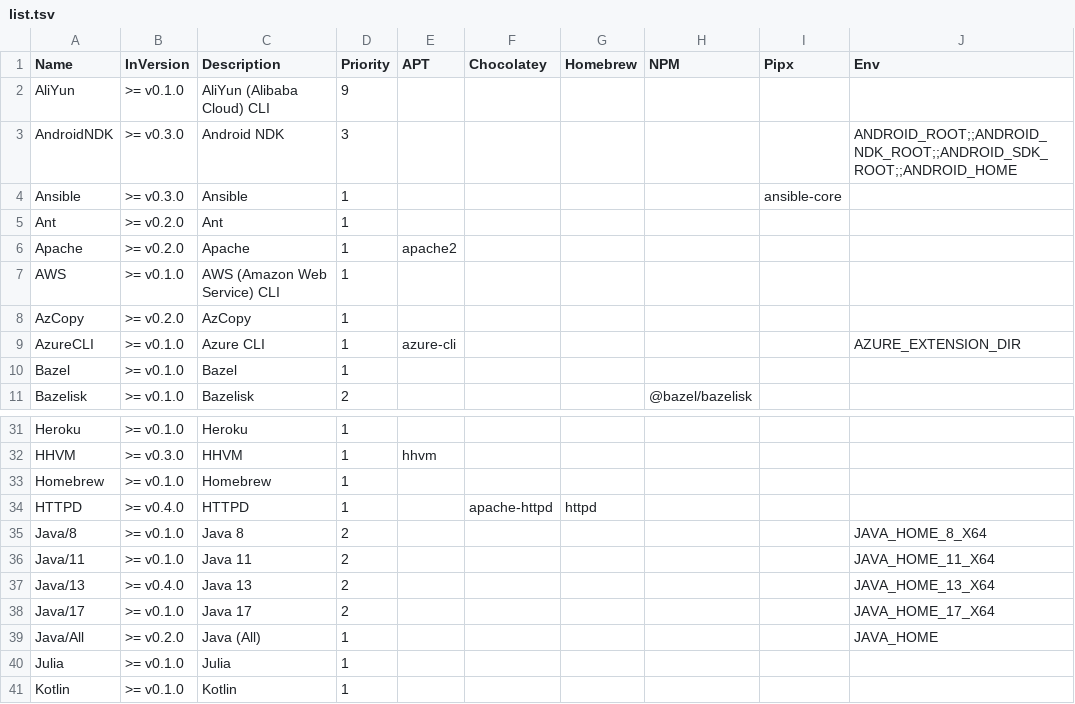
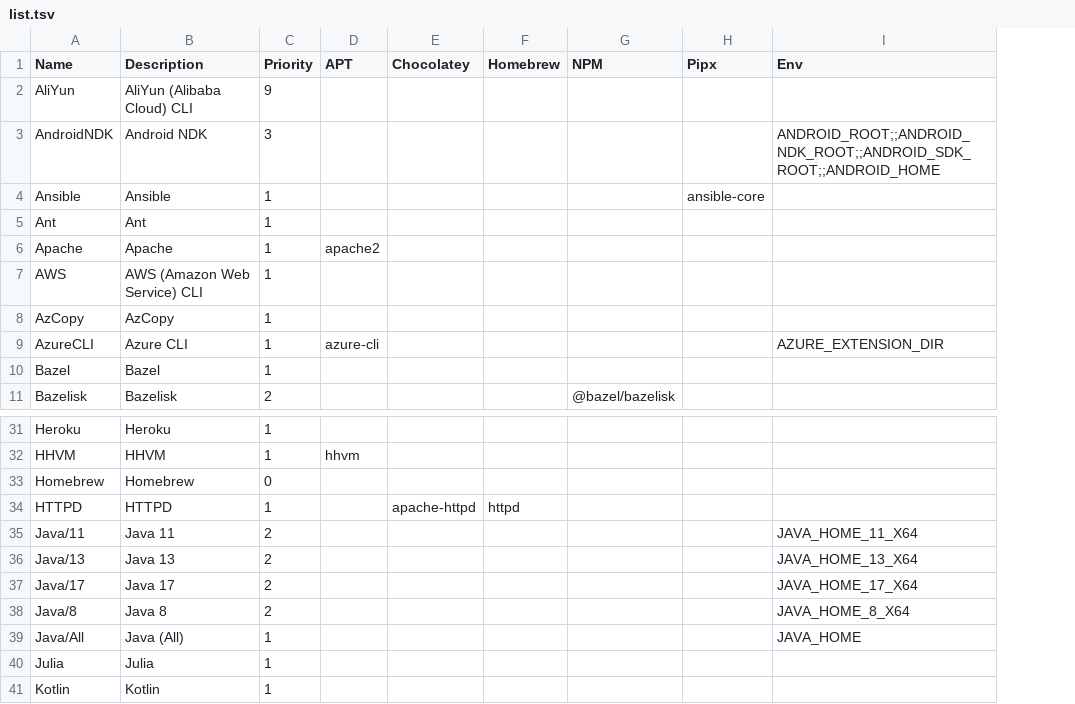
Before and after one commit to hugoalh/disk-space-optimizer-ghaction, a TSV file: list.tsv, drawn as a sheet; only a part is shown, gaps mark what is left out; removed rows and columns are numbered as before the commit, all else as after; the diff names each change by its address in the sheet, - before the commit and + after, or states it on an @@ line.

```diff
--- a/list.tsv
+++ b/list.tsv
-column B (InVersion), rows 2-11: >= v0.1.0 | >= v0.3.0 | >= v0.3.0 | >= v0.2.0 | >= v0.2.0 | >= v0.1.0 | >= v0.2.0 | >= v0.1.0 | >= v0.1.0 | >= v0.1.0; rows 31-34: >= v0.1.0 | >= v0.3.0 | >= v0.1.0 | >= v0.4.0; rows 36-41: >= v0.1.0 | >= v0.4.0 | >= v0.1.0 | >= v0.2.0 | >= v0.1.0 | >= v0.1.0
-C33 (Priority): 1
+C33 (Priority): 0
@@ row 35 moved to row 38: Java/8 @@
```
Also changed, not shown: 3 other files.
